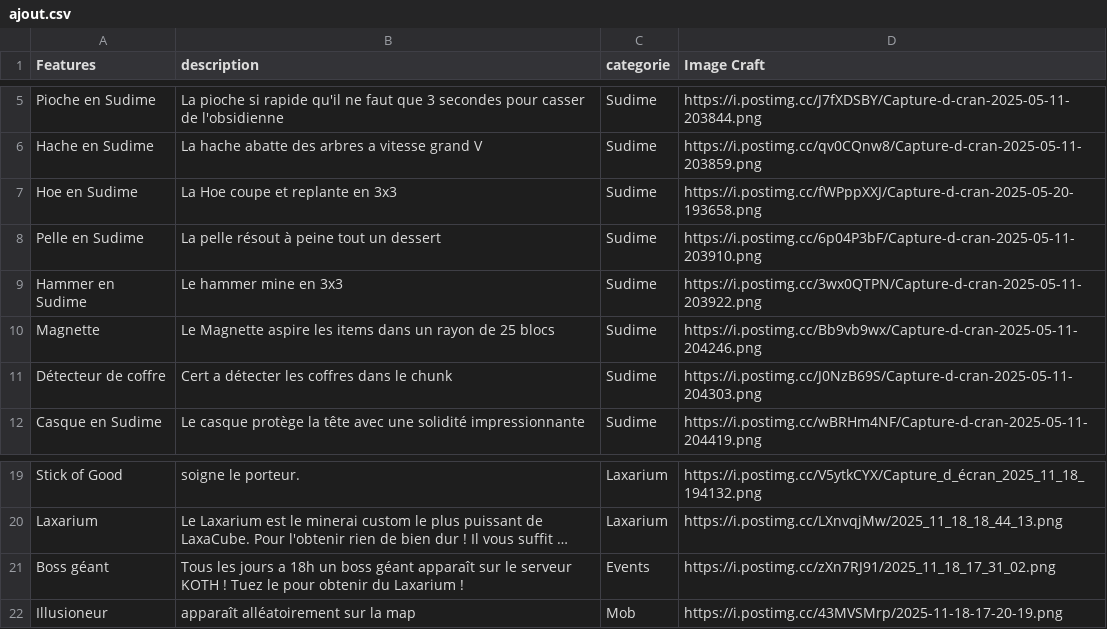
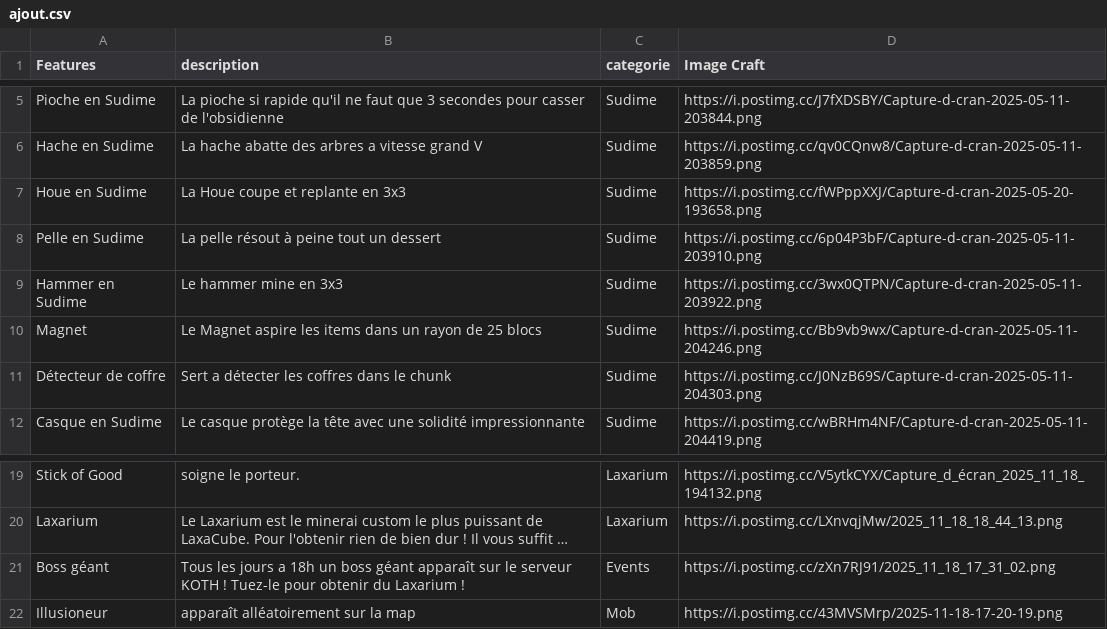
Before and after one commit to BlackAngelTVdev/laxacube, a CSV file: pages/ajout.csv, drawn as a sheet; only a part is shown, gaps mark what is left out; long unchanged cells end in …; the diff names each change by its address in the sheet, - before the commit and + after, or states it on an @@ line.

Commit message:
Correct labels and server info for accueil page
Standardized 'accueil' spelling in index.html and updated item names/descriptions in ajout.csv for consistency. Changed server IP and port in acceuil.js to reflect the correct server address and default port.

```diff
--- a/pages/ajout.csv
+++ b/pages/ajout.csv
-A7 (Features): Hoe en Sudime
+A7 (Features): Houe en Sudime
-B7 (description): La Hoe coupe et replante en 3x3
+B7 (description): La Houe coupe et replante en 3x3
-A10 (Features): Magnette
+A10 (Features): Magnet
-B10 (description): Le Magnette aspire les…
+B10 (description): Le Magnet aspire les…
-B11 (description): Cert a détecter les coffres dans le chunk
+B11 (description): Sert a détecter les coffres dans le chunk
-B21 (description): …KOTH ! Tuez le pour obtenir…
+B21 (description): …KOTH ! Tuez-le pour obtenir…
```
Also changed, not shown: 2 other files.
